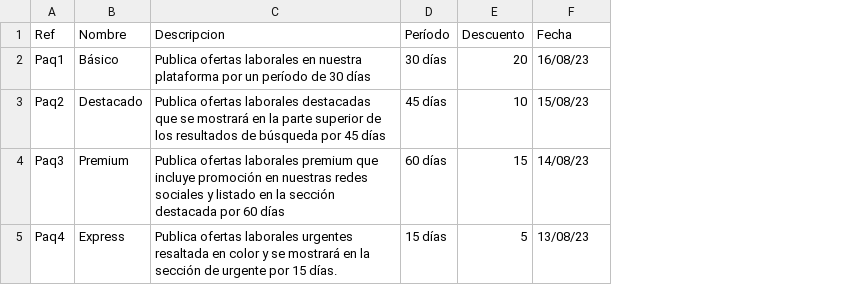
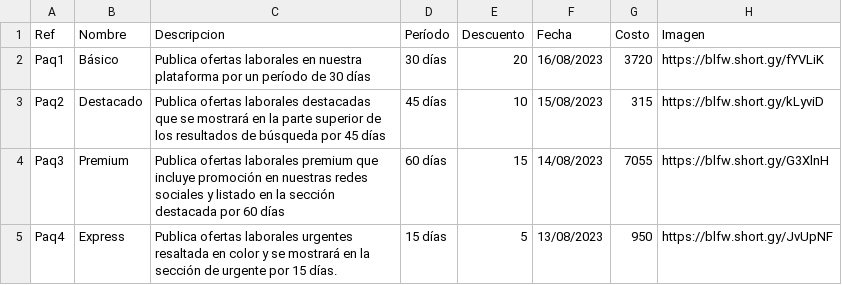
Before and after one commit to ivan1arriola/curso_tprog_2023, a CSV file: Entrega2/Entrega2B/trabajo.uy/EstacionDeTrabajo/src/main/datos/Paquetes.csv, drawn as a sheet; the diff names each change by its address in the sheet, - before the commit and + after, or states it on an @@ line.

```diff
--- a/Entrega2/Entrega2B/trabajo.uy/EstacionDeTrabajo/src/main/datos/Paquetes.csv
+++ b/Entrega2/Entrega2B/trabajo.uy/EstacionDeTrabajo/src/main/datos/Paquetes.csv
+column G (Costo), rows 2-5: 3720 | 315 | 7055 | 950
+column H (Imagen), rows 2-5: https://blfw.short.gy/fYVLiK | https://blfw.short.gy/kLyviD | https://blfw.short.gy/G3XlnH | https://blfw.short.gy/JvUpNF
-F2 (Fecha): 16/08/23
+F2 (Fecha): 16/08/2023
-F3 (Fecha): 15/08/23
+F3 (Fecha): 15/08/2023
-F4 (Fecha): 14/08/23
+F4 (Fecha): 14/08/2023
-F5 (Fecha): 13/08/23
+F5 (Fecha): 13/08/2023
```
Also changed, not shown: Entrega2/Entrega2B/trabajo.uy/EstacionDeTrabajo/src/main/datos/OfertasLaborales.csv, Entrega2/Entrega2B/trabajo.uy/EstacionDeTrabajo/src/main/datos/Postulaciones.csv, 18 other files.
